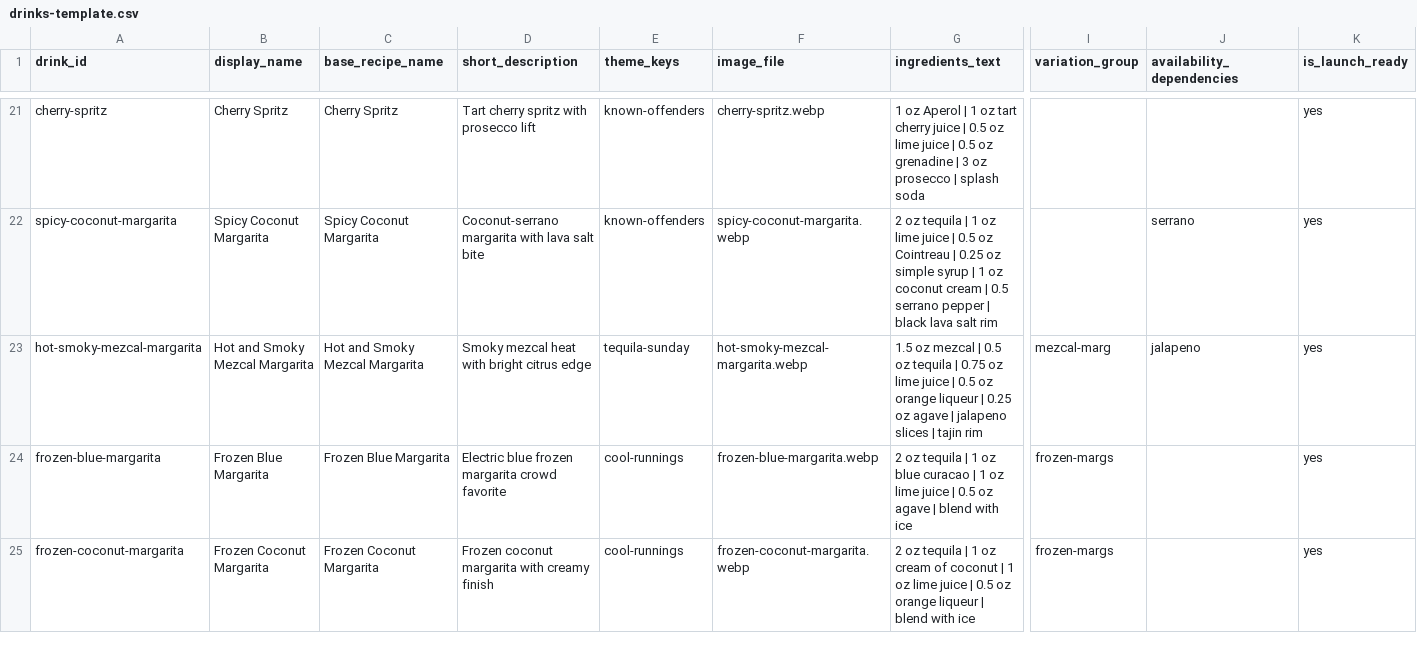
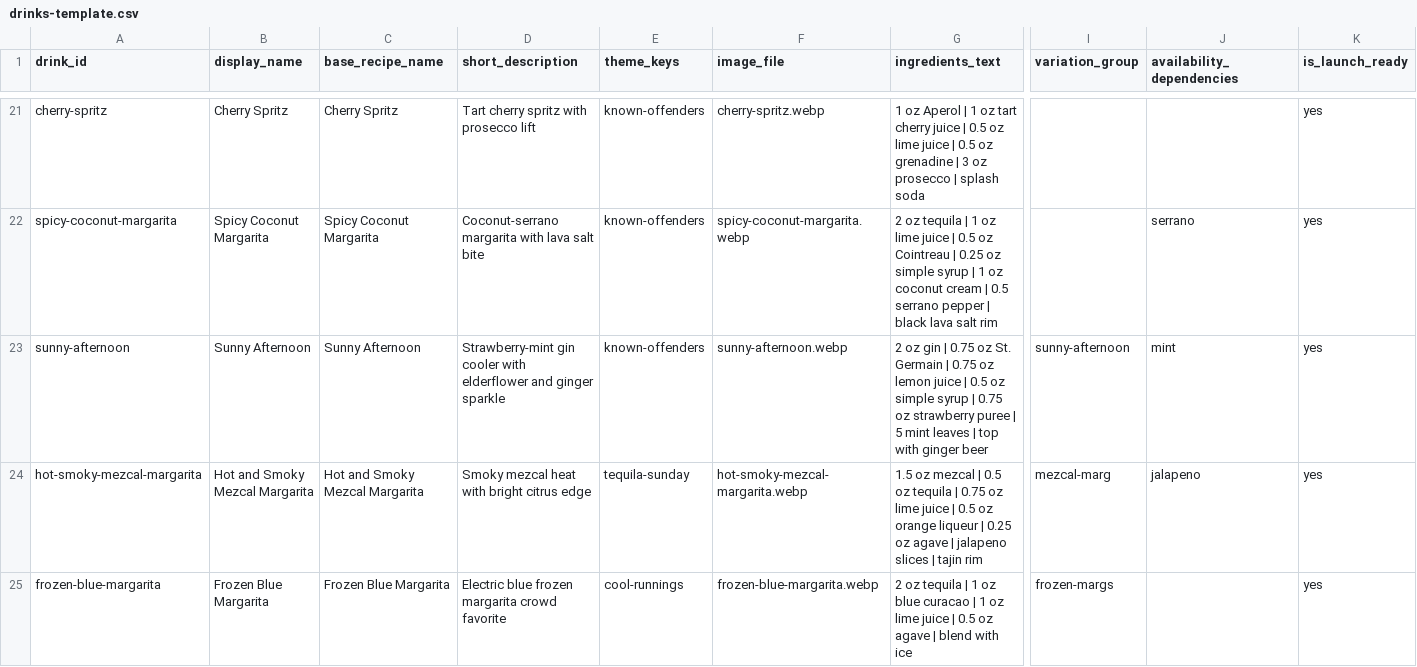
Before and after one commit to staebell/dubious-intentions, a CSV file: content/drinks-template.csv, drawn as a sheet; only a part is shown, gaps mark what is left out; the shorter side is filled out with more unchanged rows; rows hold the shown columns only; the diff names each change by its address in the sheet, - before the commit and + after, or states it on an @@ line.

Commit message:
Add Sunny Afternoon and refresh cocktail art

```diff
--- a/content/drinks-template.csv
+++ b/content/drinks-template.csv
+row 23: sunny-afternoon | Sunny Afternoon | Sunny Afternoon | Strawberry-mint gin cooler with elderflower and ginger sparkle | known-offenders | sunny-afternoon.webp | 2 oz gin | 0.75 oz St. Germain | 0.75 oz lemon juice | 0.5 oz simple syrup | 0.75 oz strawberry puree | 5 mint leaves | top with ginger beer | sunny-afternoon | mint | yes
```
Also changed, not shown: content/variations-template.csv, 7 other files.
